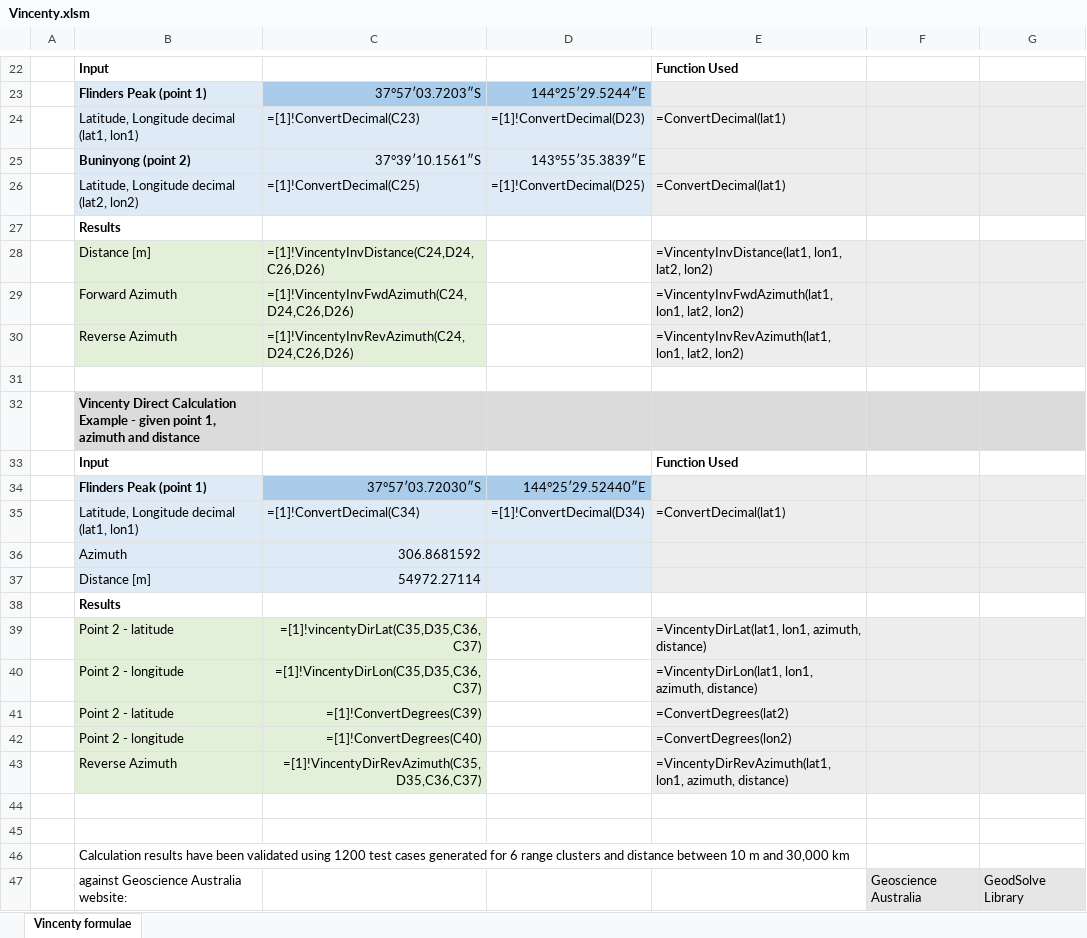
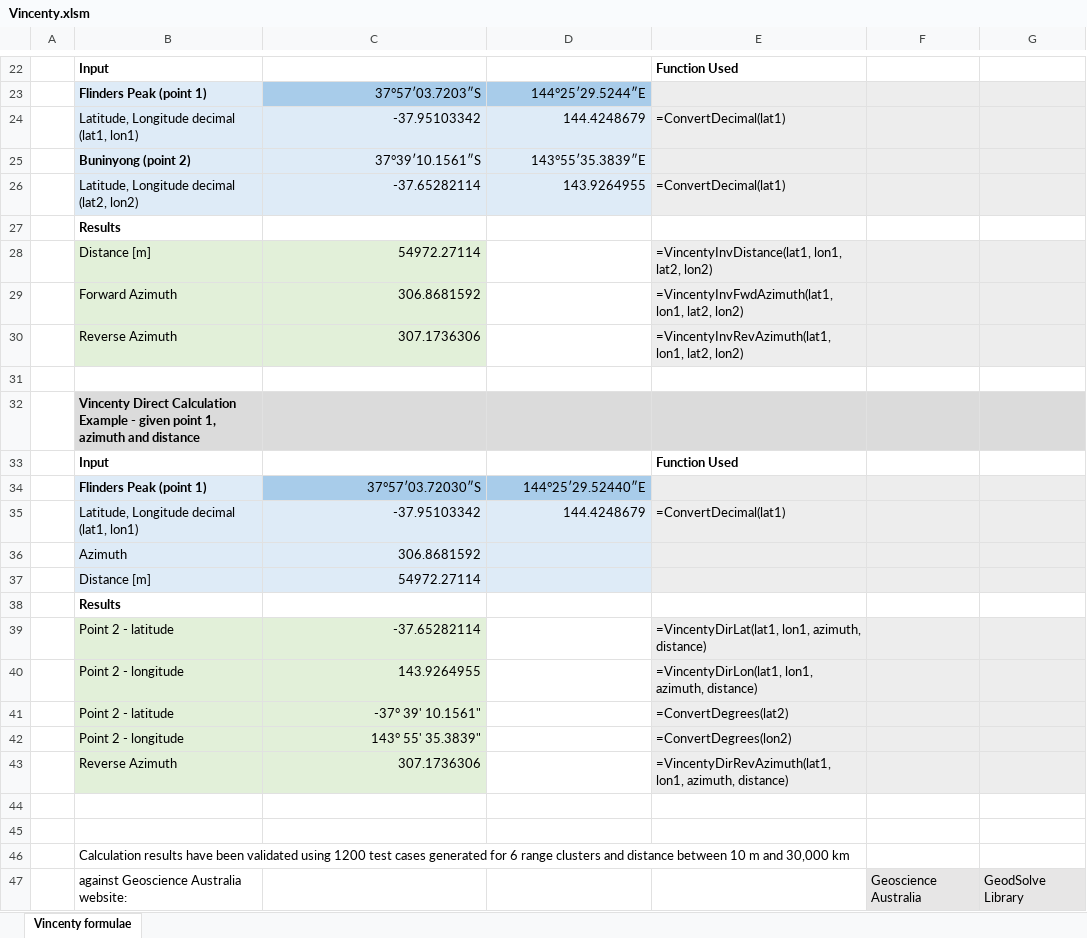
Before and after one commit to tdjastrzebski/Vincenty-Excel, an Excel workbook: Vincenty.xlsm, sheet Vincenty formulae, drawn as a sheet; only a part is shown, gaps mark what is left out; values as stored, in another font and other column widths than the file's, no borders; formulas are shown in place of their values; charts and pictures not drawn; the diff names each change by its address in the sheet, - before the commit and + after, or states it on an @@ line.

```diff
--- a/Vincenty.xlsm (sheet Vincenty formulae)
+++ b/Vincenty.xlsm (sheet Vincenty formulae)
-C24: =[1]!ConvertDecimal(C23)
+C24: -37.95103342
-D24: =[1]!ConvertDecimal(D23)
+D24: 144.4248679
-C26: =[1]!ConvertDecimal(C25)
+C26: -37.65282114
-D26: =[1]!ConvertDecimal(D25)
+D26: 143.9264955
-C28: =[1]!VincentyInvDistance(C24,D24,C26,D26)
+C28: 54972.27114
-C29: =[1]!VincentyInvFwdAzimuth(C24,D24,C26,D26)
+C29: 306.8681592
-C30: =[1]!VincentyInvRevAzimuth(C24,D24,C26,D26)
+C30: 307.1736306
-C35: =[1]!ConvertDecimal(C34)
+C35: -37.95103342
-D35: =[1]!ConvertDecimal(D34)
+D35: 144.4248679
-C39: =[1]!vincentyDirLat(C35,D35,C36,C37)
+C39: -37.65282114
-C40: =[1]!VincentyDirLon(C35,D35,C36,C37)
+C40: 143.9264955
-C41: =[1]!ConvertDegrees(C39)
+C41: -37° 39' 10.1561"
-C42: =[1]!ConvertDegrees(C40)
+C42: 143° 55' 35.3839"
-C43: =[1]!VincentyDirRevAzimuth(C35,D35,C36,C37)
+C43: 307.1736306
```
Also changed, not shown: 3 other files.
